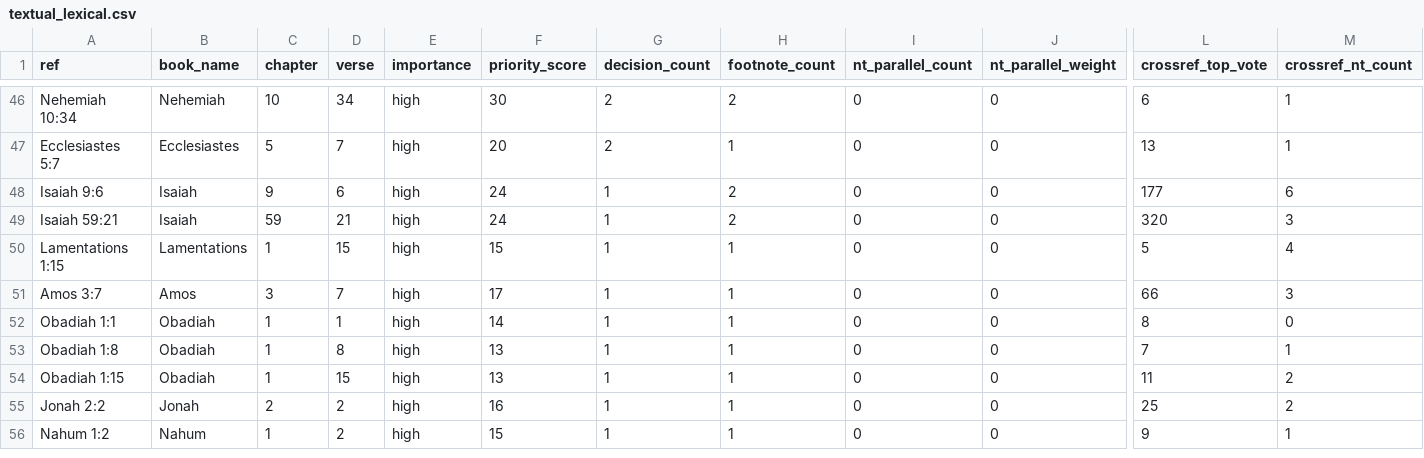
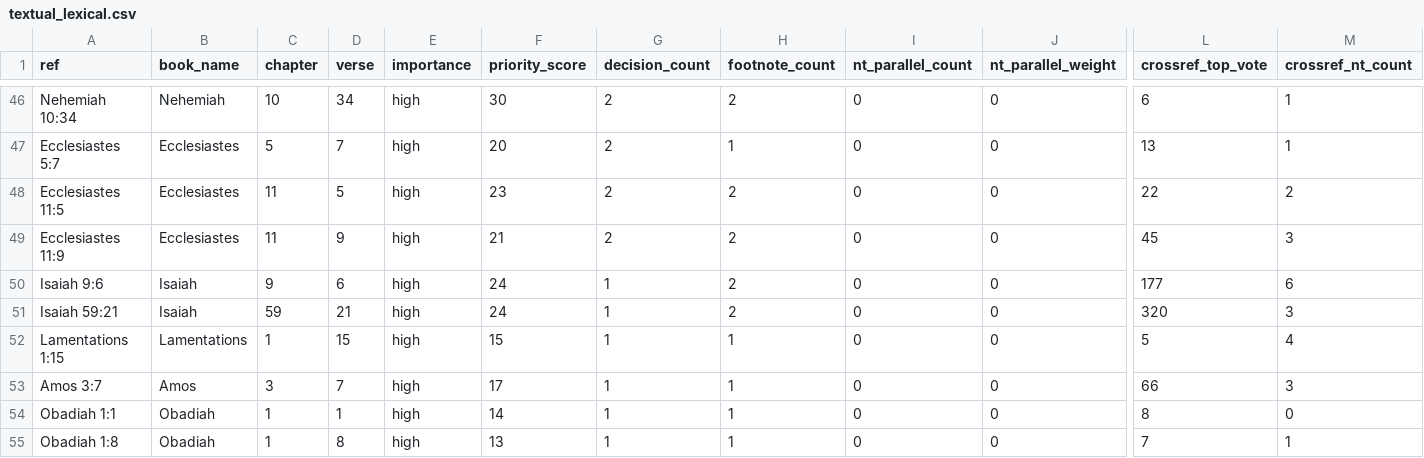
Before and after one commit to Biblejustin/LXX_Bible_Project, a CSV file: output/priority_themes/textual_lexical.csv, drawn as a sheet; only a part is shown, gaps mark what is left out; the shorter side is filled out with more unchanged rows; rows hold the shown columns only; the diff names each change by its address in the sheet, - before the commit and + after, or states it on an @@ line.

Commit message:
Review Ecclesiastes 11 articles

```diff
--- a/output/priority_themes/textual_lexical.csv
+++ b/output/priority_themes/textual_lexical.csv
+row 48: Ecclesiastes 11:5 | Ecclesiastes | 11 | 5 | high | 23 | 2 | 2 | 0 | 0 | 22 | 2
+row 49: Ecclesiastes 11:9 | Ecclesiastes | 11 | 9 | high | 21 | 2 | 2 | 0 | 0 | 45 | 3
```
Also changed, not shown: output/fresh_human_review_core.csv, output/fresh_human_review_phase1.csv, 37 other files.
